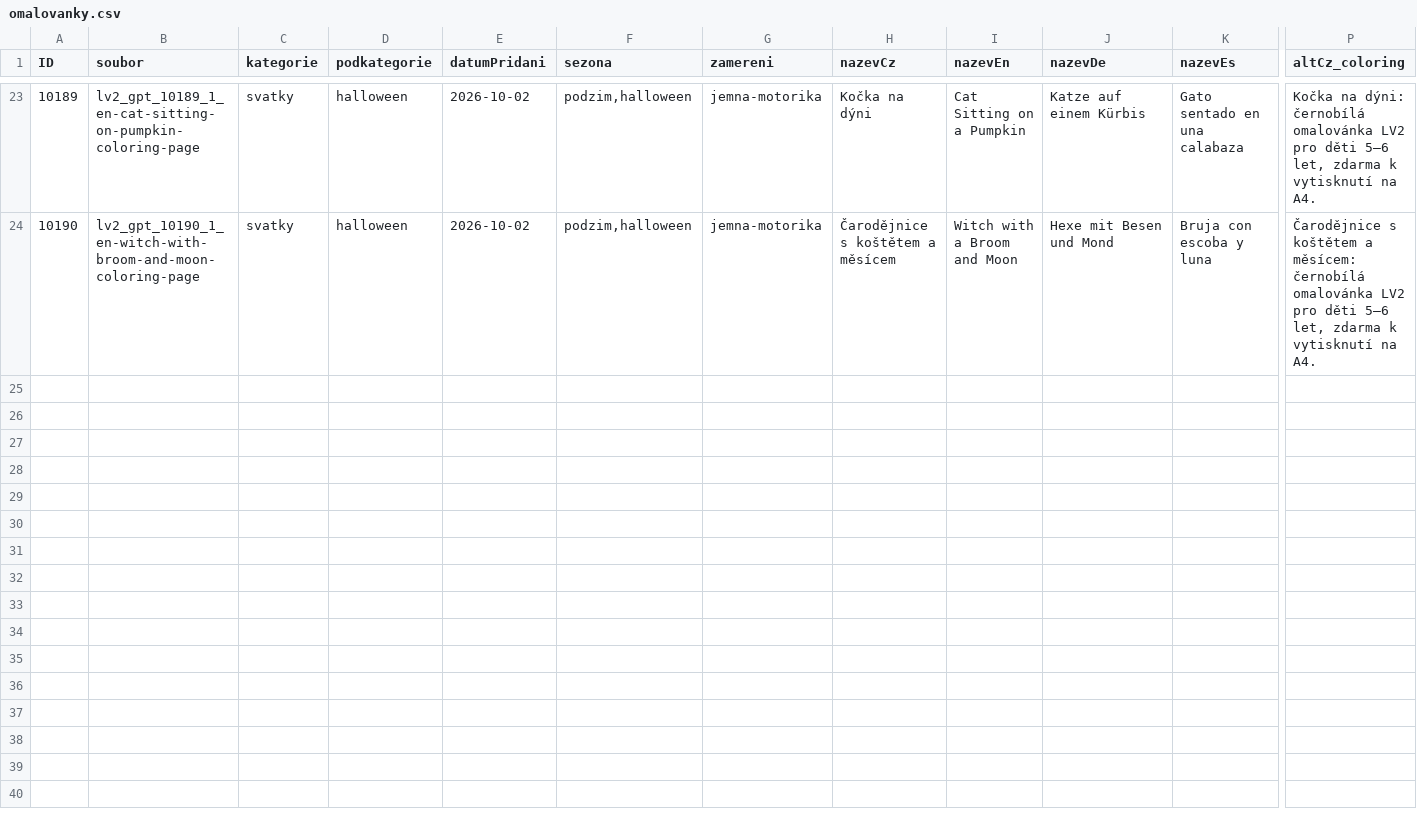
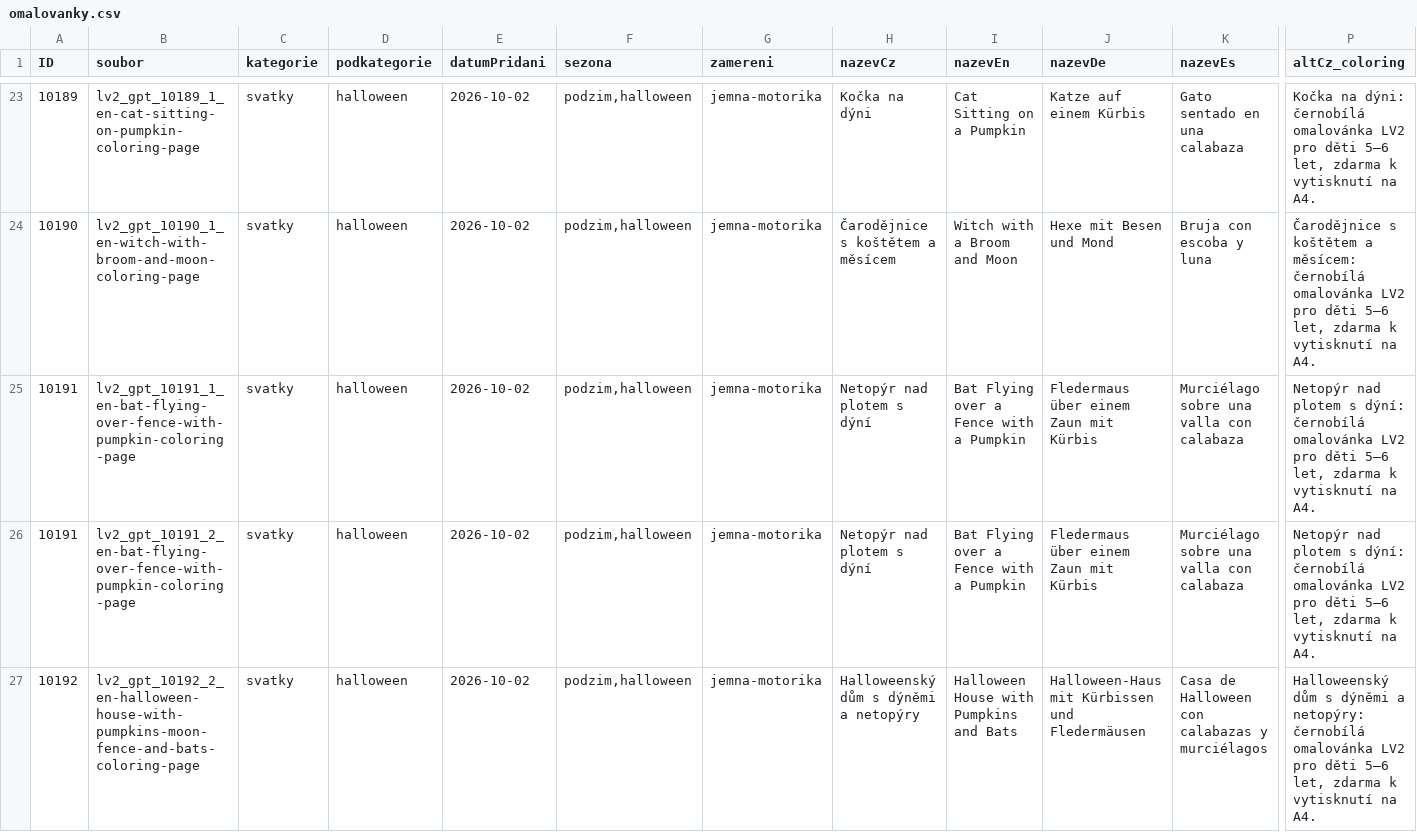
Before and after one commit to Vinmatweb/worldforkids, a CSV file: assets/data/omalovanky.csv, drawn as a sheet; only a part is shown, gaps mark what is left out; rows hold the shown columns only; the diff names each change by its address in the sheet, - before the commit and + after, or states it on an @@ line.

Commit message:
Publish Halloween batch 4: Bat Flying over a Fence with a Pumpkin, Bat Flying over a Fence with a Pumpkin, Halloween House with Pumpkins and Bats

```diff
--- a/assets/data/omalovanky.csv
+++ b/assets/data/omalovanky.csv
+row 25: 10191 | lv2_gpt_10191_1_en-bat-flying-over-fence-with-pumpkin-coloring-page | svatky | halloween | 2026-10-02 | podzim,halloween | jemna-motorika | Netopýr nad plotem s dýní | Bat Flying over a Fence with a Pumpkin | Fledermaus über einem Zaun mit Kürbis | Murciélago sobre una valla con calabaza | Netopýr nad plotem s dýní: černobílá omalovánka LV2 pro děti 5–6 let, zdarma k vytisknutí na A4.
+row 26: 10191 | lv2_gpt_10191_2_en-bat-flying-over-fence-with-pumpkin-coloring-page | svatky | halloween | 2026-10-02 | podzim,halloween | jemna-motorika | Netopýr nad plotem s dýní | Bat Flying over a Fence with a Pumpkin | Fledermaus über einem Zaun mit Kürbis | Murciélago sobre una valla con calabaza | Netopýr nad plotem s dýní: černobílá omalovánka LV2 pro děti 5–6 let, zdarma k vytisknutí na A4.
+row 27: 10192 | lv2_gpt_10192_2_en-halloween-house-with-pumpkins-moon-fence-and-bats-coloring-page | svatky | halloween | 2026-10-02 | podzim,halloween | jemna-motorika | Halloweenský dům s dýněmi a netopýry | Halloween House with Pumpkins and Bats | Halloween-Haus mit Kürbissen und Fledermäusen | Casa de Halloween con calabazas y murciélagos | Halloweenský dům s dýněmi a netopýry: černobílá omalovánka LV2 pro děti 5–6 let, zdarma k vytisknutí na A4.
```
Also changed, not shown: 20 other files.
